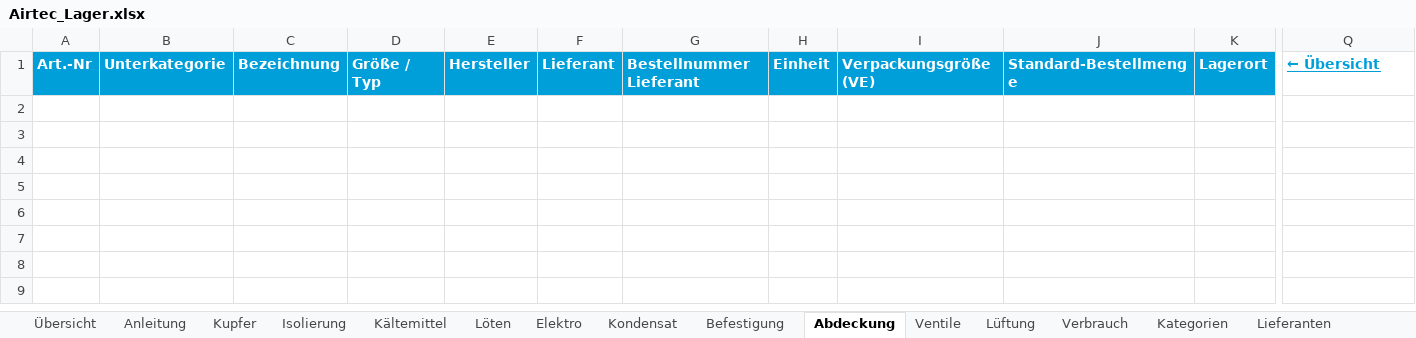
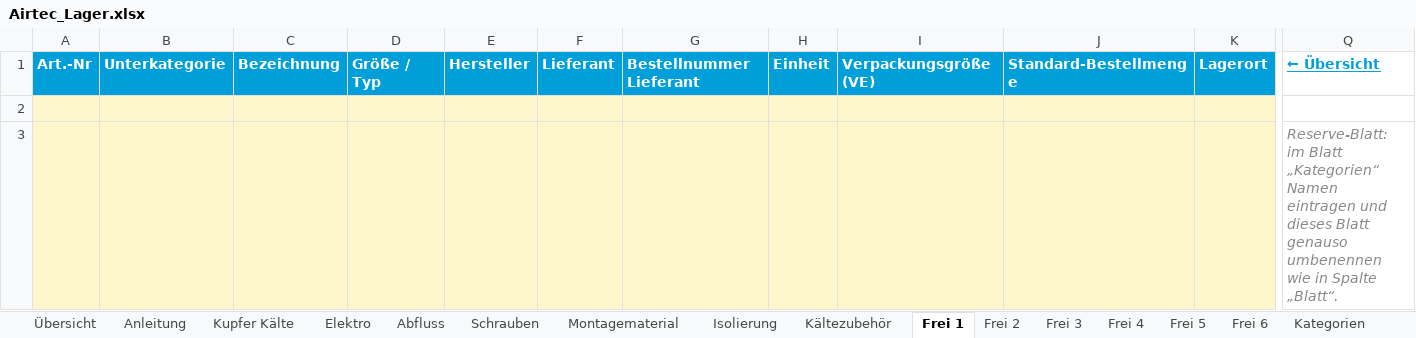
Before and after one commit to Muecke1982/airtec-ibn, an Excel workbook: vorlagen/Airtec_Lager.xlsx, sheet Frei 1, drawn as a sheet; only a part is shown, gaps mark what is left out; values as stored, in another font and other column widths than the file's, no borders; rows hold the shown columns only; the diff names each change by its address in the sheet, - before the commit and + after, or states it on an @@ line.

```diff
--- a/vorlagen/Airtec_Lager.xlsx (sheet Frei 1)
+++ b/vorlagen/Airtec_Lager.xlsx (sheet Frei 1)
-sheet tab: Kupfer
+sheet tab: Kupfer Kälte
-sheet tab: Kältemittel
+sheet tab: Abfluss
-sheet tab: Löten
+sheet tab: Schrauben
-sheet tab: Befestigung
+sheet tab: Kältezubehör
-sheet tab: Abdeckung
+sheet tab: Frei 1
-sheet tab: Ventile
+sheet tab: Frei 2
-sheet tab: Lüftung
+sheet tab: Frei 3
-sheet tab: Verbrauch
+sheet tab: Frei 4
-sheet tab: Kondensat
+sheet tab: Montagematerial
+sheet tab: Frei 5
+sheet tab: Frei 6
@@ sheet tab order changed: Übersicht | Anleitung | Kupfer Kälte | Elektro | Abfluss | Schrauben | Montagematerial | Isolierung | Kältezubehör | Frei 1 | Frei 2 | Frei 3 | Frei 4 | Frei 5 | Frei 6 | Kategorien @@
+row 2: (empty)
+row 3:  |  |  |  |  |  |  |  |  |  |  | Reserve-Blatt: im Blatt „Kategorien“ Namen eintragen und dieses Blatt genauso umbenennen wie in Spalte „Blatt“.
```
Also changed, not shown: sheet Kategorien, sheet Kupfer Kälte, sheet Übersicht, sheet Kältezubehör, sheet Anleitung, sheet Schrauben, 3 more sheets, 1 other file.
